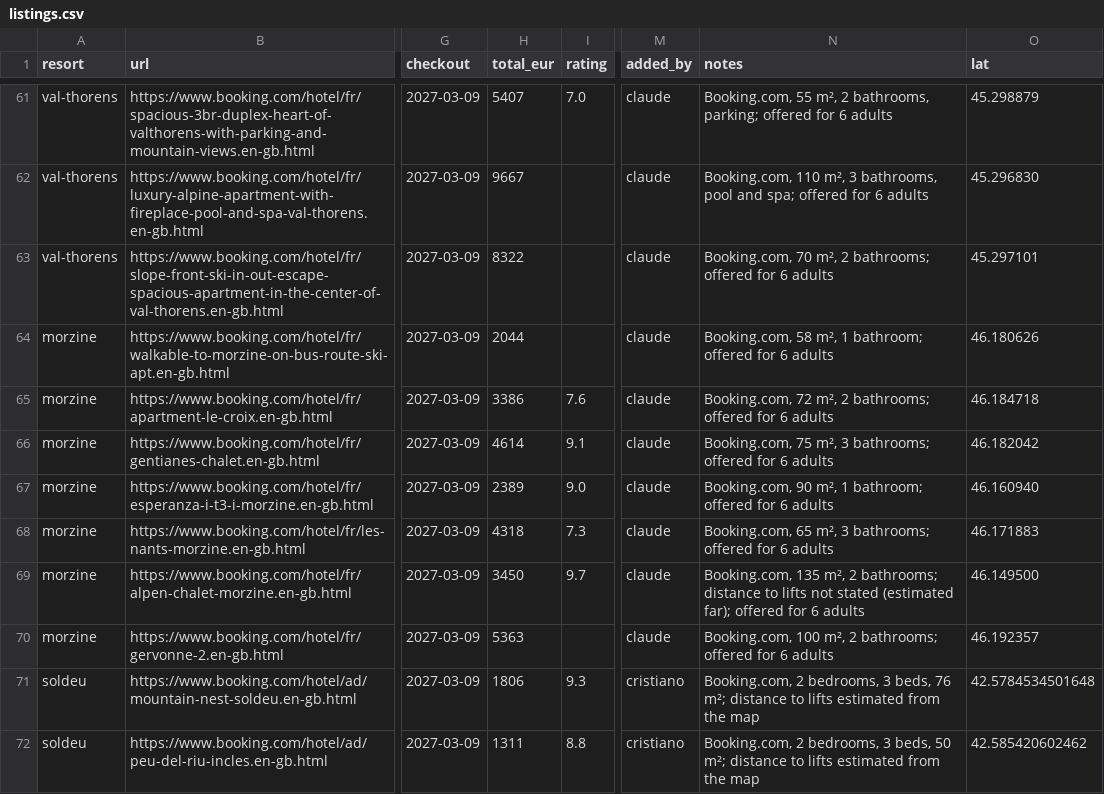
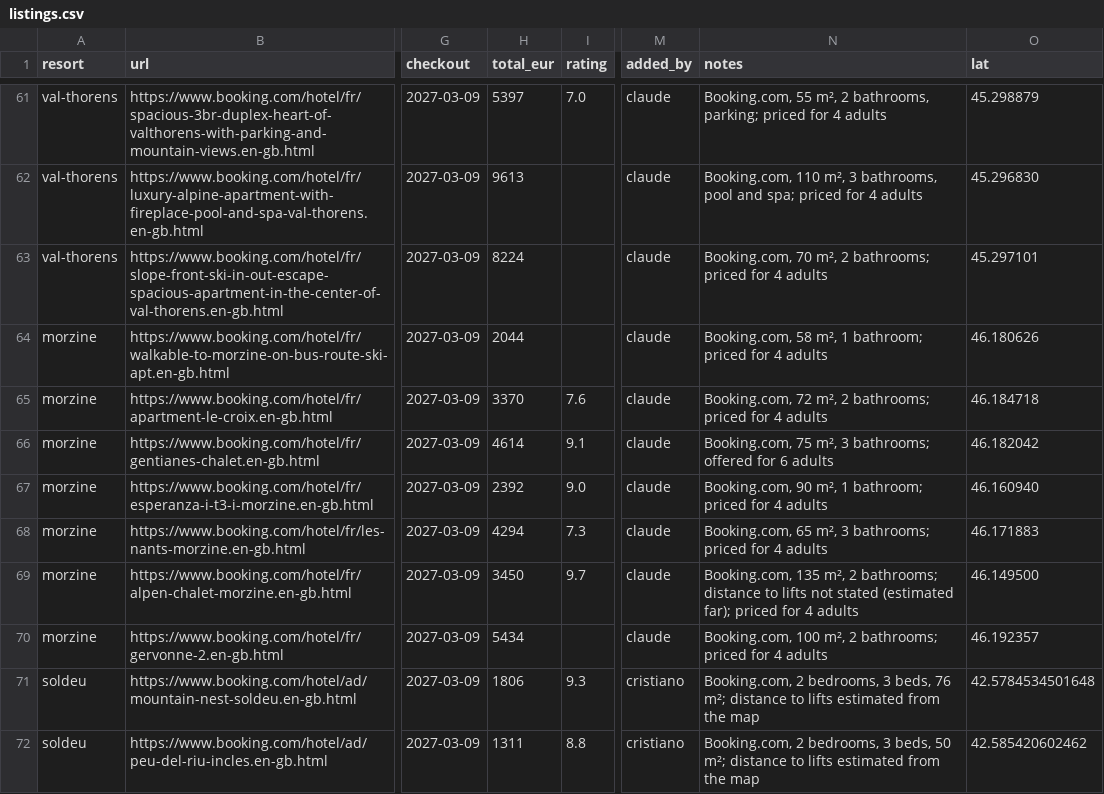
Before and after one commit to crismiranda89/snowfinder, a CSV file: data/listings.csv, drawn as a sheet; only a part is shown, gaps mark what is left out; the diff covers the shown part only; the diff names each change by its address in the sheet, - before the commit and + after, or states it on an @@ line.

```diff
--- a/data/listings.csv
+++ b/data/listings.csv
-H61 (total_eur): 5407
+H61 (total_eur): 5397
-N61 (notes): …bathrooms, parking; offered for 6 adults
+N61 (notes): …bathrooms, parking; priced for 4 adults
-H62 (total_eur): 9667
+H62 (total_eur): 9613
-N62 (notes): …and spa; offered for 6 adults
+N62 (notes): …and spa; priced for 4 adults
-H63 (total_eur): 8322
+H63 (total_eur): 8224
-N63 (notes): …2 bathrooms; offered for 6 adults
+N63 (notes): …2 bathrooms; priced for 4 adults
-N64 (notes): …1 bathroom; offered for 6 adults
+N64 (notes): …1 bathroom; priced for 4 adults
-H65 (total_eur): 3386
+H65 (total_eur): 3370
-N65 (notes): …2 bathrooms; offered for 6 adults
+N65 (notes): …2 bathrooms; priced for 4 adults
-H67 (total_eur): 2389
+H67 (total_eur): 2392
-N67 (notes): …1 bathroom; offered for 6 adults
+N67 (notes): …1 bathroom; priced for 4 adults
-H68 (total_eur): 4318
+H68 (total_eur): 4294
-N68 (notes): …3 bathrooms; offered for 6 adults
+N68 (notes): …3 bathrooms; priced for 4 adults
-N69 (notes): …(estimated far); offered for 6 adults
+N69 (notes): …(estimated far); priced for 4 adults
-H70 (total_eur): 5363
+H70 (total_eur): 5434
-N70 (notes): …2 bathrooms; offered for 6 adults
+N70 (notes): …2 bathrooms; priced for 4 adults
```
Also changed, not shown: 65 edited cells elsewhere in this file, 1 other file.
